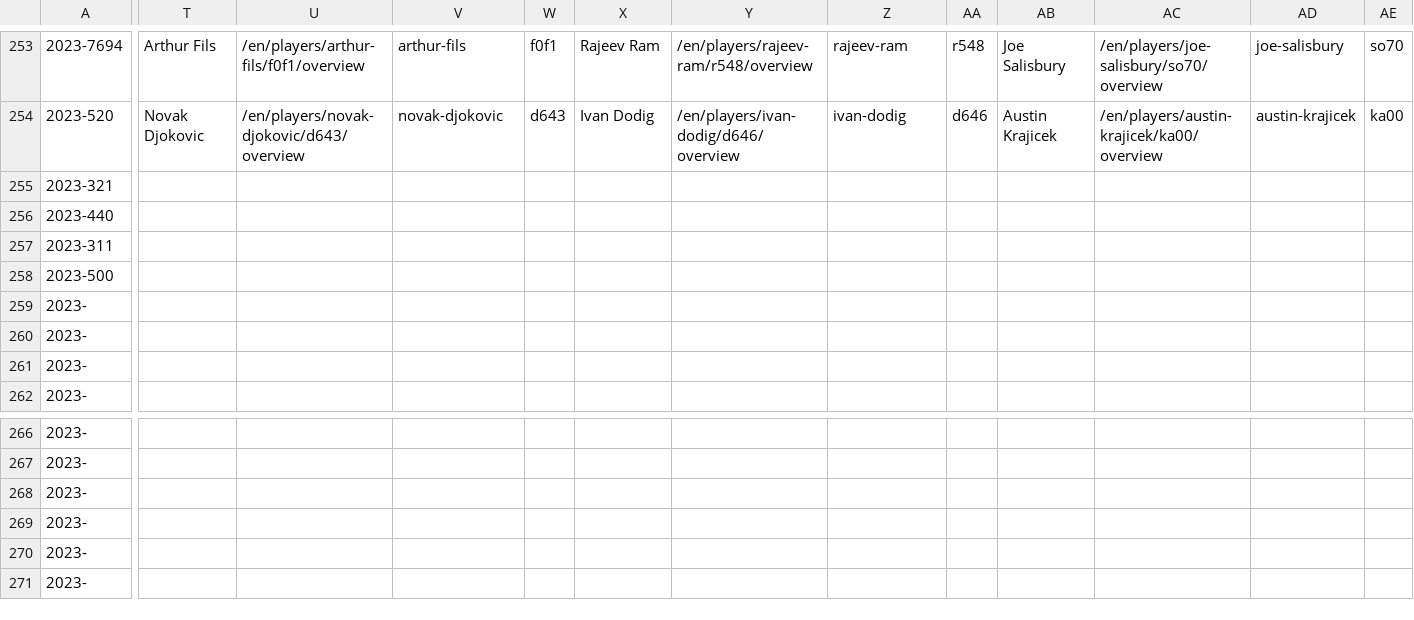
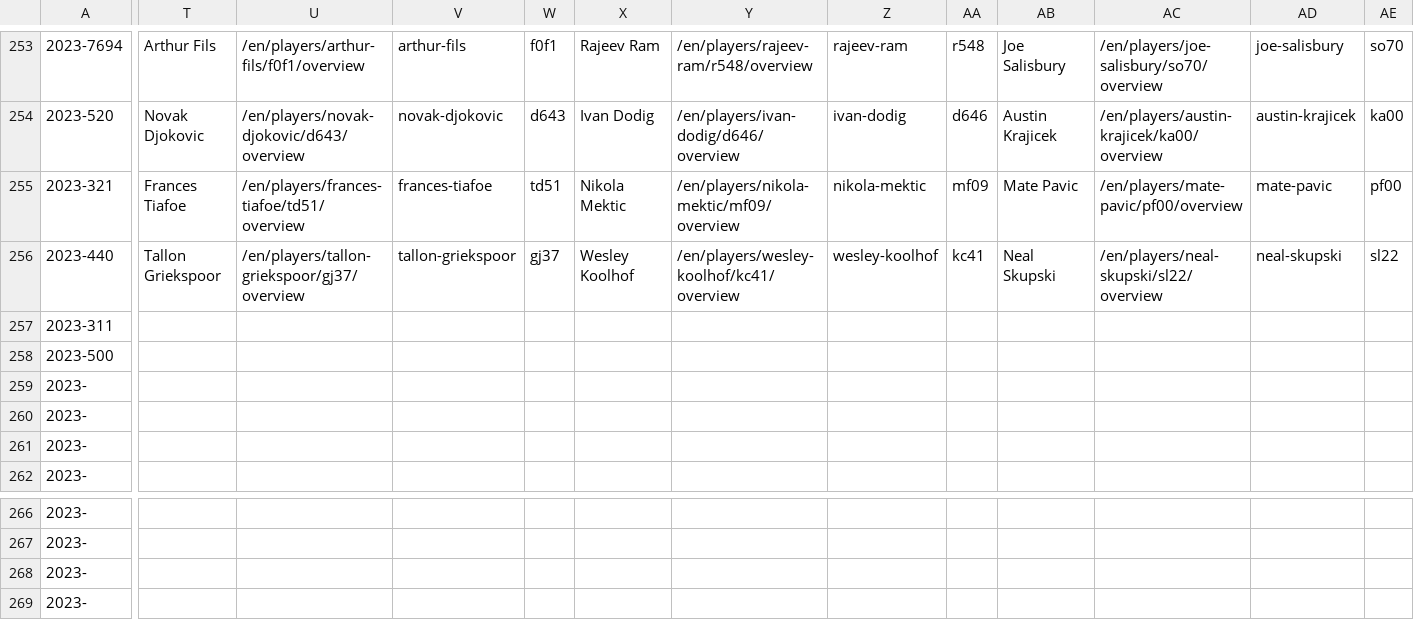
Before and after one commit to armstjc/atp-world-tour-tennis-data, a CSV file: csv/1_tournaments/tournaments_2020-2023.csv, drawn as a sheet; only a part is shown, gaps mark what is left out; the shorter side is filled out with more unchanged rows; the diff covers the shown part only; the diff names each change by its address in the sheet, - before the commit and + after, or states it on an @@ line.

```diff
--- a/csv/1_tournaments/tournaments_2020-2023.csv
+++ b/csv/1_tournaments/tournaments_2020-2023.csv
-T255: (empty)
+T255: Frances Tiafoe
-U255: (empty)
+U255: /en/players/frances-tiafoe/td51/overview
-V255: (empty)
+V255: frances-tiafoe
-W255: (empty)
+W255: td51
-X255: (empty)
+X255: Nikola Mektic
-Y255: (empty)
+Y255: /en/players/nikola-mektic/mf09/overview
-Z255: (empty)
+Z255: nikola-mektic
-AA255: (empty)
+AA255: mf09
-AB255: (empty)
+AB255: Mate Pavic
-AC255: (empty)
+AC255: /en/players/mate-pavic/pf00/overview
-AD255: (empty)
+AD255: mate-pavic
-AE255: (empty)
+AE255: pf00
-T256: (empty)
+T256: Tallon Griekspoor
-U256: (empty)
+U256: /en/players/tallon-griekspoor/gj37/overview
-V256: (empty)
+V256: tallon-griekspoor
-W256: (empty)
+W256: gj37
-X256: (empty)
+X256: Wesley Koolhof
-Y256: (empty)
+Y256: /en/players/wesley-koolhof/kc41/overview
-Z256: (empty)
+Z256: wesley-koolhof
-AA256: (empty)
+AA256: kc41
-AB256: (empty)
+AB256: Neal Skupski
-AC256: (empty)
+AC256: /en/players/neal-skupski/sl22/overview
-AD256: (empty)
+AD256: neal-skupski
-AE256: (empty)
+AE256: sl22
```
Also changed, not shown: 5 edited cells elsewhere in this file.
